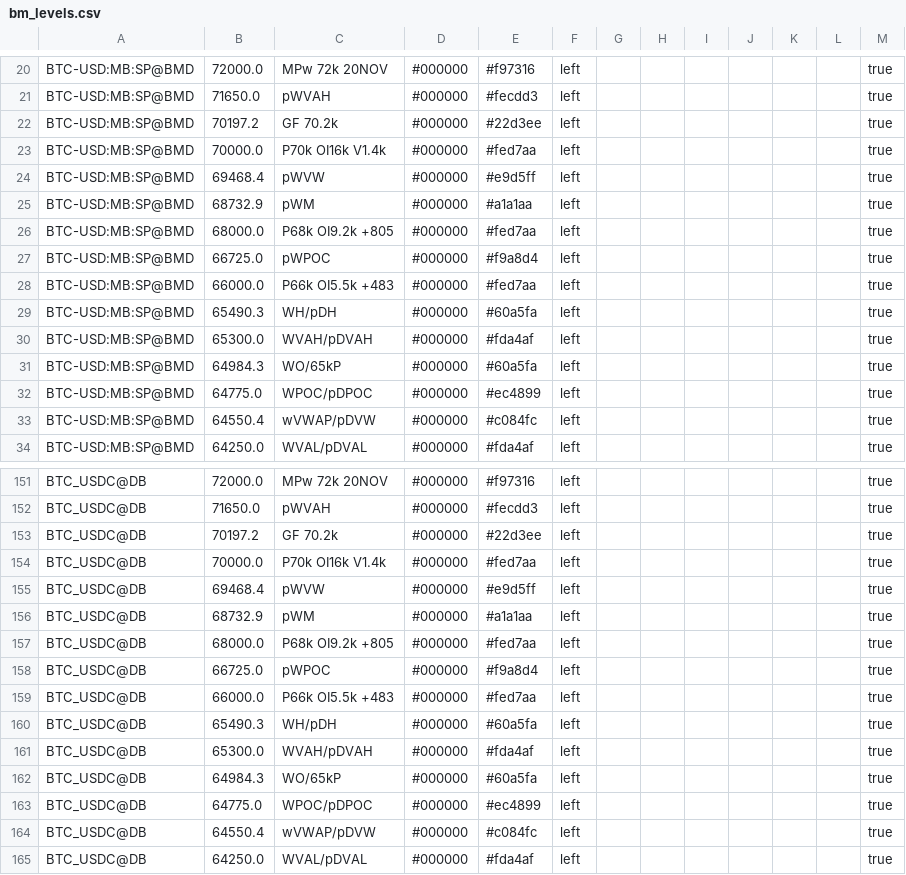
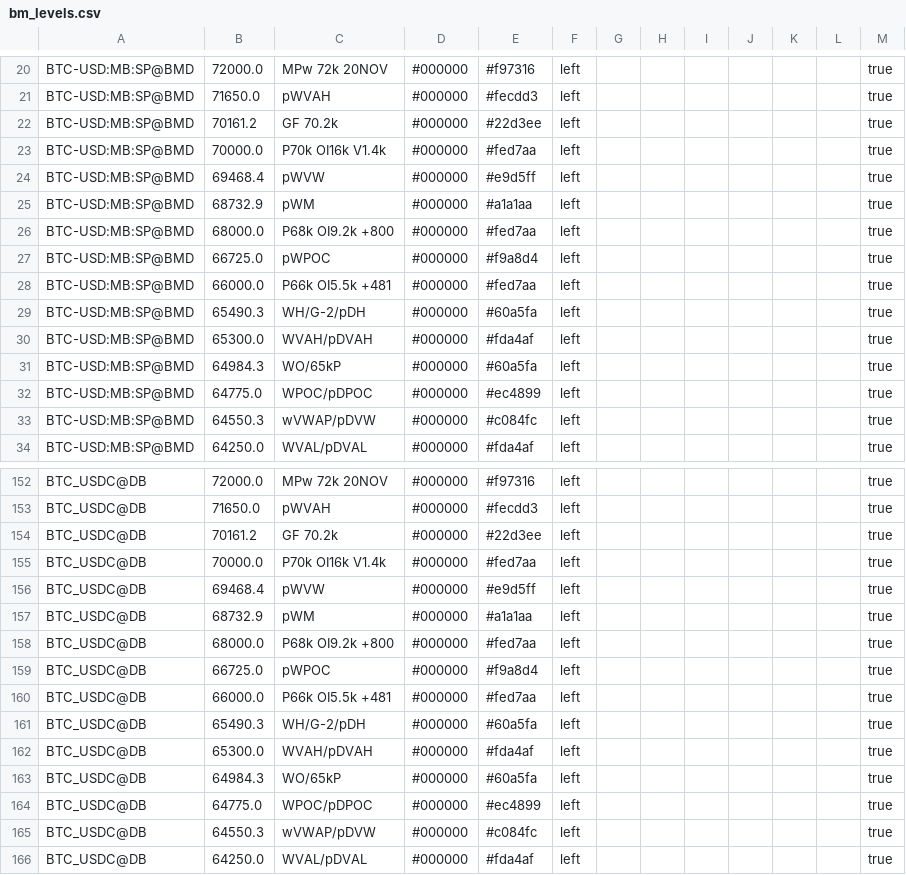
Before and after one commit to trendset1/bm-levels, a CSV file: bm_levels.csv, drawn as a sheet; only a part is shown, gaps mark what is left out; the diff covers the shown part only.

```diff
--- a/bm_levels.csv
+++ b/bm_levels.csv
@@ -21,3 +21,3 @@
 "BTC-USD:MB:SP@BMD","71650.0","pWVAH","#000000","#fecdd3","left","","","","","","","true"
-"BTC-USD:MB:SP@BMD","70197.2","GF 70.2k","#000000","#22d3ee","left","","","","","","","true"
+"BTC-USD:MB:SP@BMD","70161.2","GF 70.2k","#000000","#22d3ee","left","","","","","","","true"
 "BTC-USD:MB:SP@BMD","70000.0","P70k OI16k V1.4k","#000000","#fed7aa","left","","","","","","","true"
@@ -25,6 +25,6 @@
 "BTC-USD:MB:SP@BMD","68732.9","pWM","#000000","#a1a1aa","left","","","","","","","true"
-"BTC-USD:MB:SP@BMD","68000.0","P68k OI9.2k +805","#000000","#fed7aa","left","","","","","","","true"
+"BTC-USD:MB:SP@BMD","68000.0","P68k OI9.2k +800","#000000","#fed7aa","left","","","","","","","true"
 "BTC-USD:MB:SP@BMD","66725.0","pWPOC","#000000","#f9a8d4","left","","","","","","","true"
-"BTC-USD:MB:SP@BMD","66000.0","P66k OI5.5k +483","#000000","#fed7aa","left","","","","","","","true"
-"BTC-USD:MB:SP@BMD","65490.3","WH/pDH","#000000","#60a5fa","left","","","","","","","true"
+"BTC-USD:MB:SP@BMD","66000.0","P66k OI5.5k +481","#000000","#fed7aa","left","","","","","","","true"
+"BTC-USD:MB:SP@BMD","65490.3","WH/G-2/pDH","#000000","#60a5fa","left","","","","","","","true"
 "BTC-USD:MB:SP@BMD","65300.0","WVAH/pDVAH","#000000","#fda4af","left","","","","","","","true"
@@ -32,3 +32,3 @@
 "BTC-USD:MB:SP@BMD","64775.0","WPOC/pDPOC","#000000","#ec4899","left","","","","","","","true"
-"BTC-USD:MB:SP@BMD","64550.4","wVWAP/pDVW","#000000","#c084fc","left","","","","","","","true"
+"BTC-USD:MB:SP@BMD","64550.3","wVWAP/pDVW","#000000","#c084fc","left","","","","","","","true"
 "BTC-USD:MB:SP@BMD","64250.0","WVAL/pDVAL","#000000","#fda4af","left","","","","","","","true"
@@ -152,3 +153,3 @@
 "BTC_USDC@DB","71650.0","pWVAH","#000000","#fecdd3","left","","","","","","","true"
-"BTC_USDC@DB","70197.2","GF 70.2k","#000000","#22d3ee","left","","","","","","","true"
+"BTC_USDC@DB","70161.2","GF 70.2k","#000000","#22d3ee","left","","","","","","","true"
 "BTC_USDC@DB","70000.0","P70k OI16k V1.4k","#000000","#fed7aa","left","","","","","","","true"
@@ -156,6 +157,6 @@
 "BTC_USDC@DB","68732.9","pWM","#000000","#a1a1aa","left","","","","","","","true"
-"BTC_USDC@DB","68000.0","P68k OI9.2k +805","#000000","#fed7aa","left","","","","","","","true"
+"BTC_USDC@DB","68000.0","P68k OI9.2k +800","#000000","#fed7aa","left","","","","","","","true"
 "BTC_USDC@DB","66725.0","pWPOC","#000000","#f9a8d4","left","","","","","","","true"
-"BTC_USDC@DB","66000.0","P66k OI5.5k +483","#000000","#fed7aa","left","","","","","","","true"
-"BTC_USDC@DB","65490.3","WH/pDH","#000000","#60a5fa","left","","","","","","","true"
+"BTC_USDC@DB","66000.0","P66k OI5.5k +481","#000000","#fed7aa","left","","","","","","","true"
+"BTC_USDC@DB","65490.3","WH/G-2/pDH","#000000","#60a5fa","left","","","","","","","true"
 "BTC_USDC@DB","65300.0","WVAH/pDVAH","#000000","#fda4af","left","","","","","","","true"
@@ -163,3 +164,3 @@
 "BTC_USDC@DB","64775.0","WPOC/pDPOC","#000000","#ec4899","left","","","","","","","true"
-"BTC_USDC@DB","64550.4","wVWAP/pDVW","#000000","#c084fc","left","","","","","","","true"
+"BTC_USDC@DB","64550.3","wVWAP/pDVW","#000000","#c084fc","left","","","","","","","true"
 "BTC_USDC@DB","64250.0","WVAL/pDVAL","#000000","#fda4af","left","","","","","","","true"
```
Also changed, not shown: 3 added rows and 44 edited cells elsewhere in this file, 1 other file.
